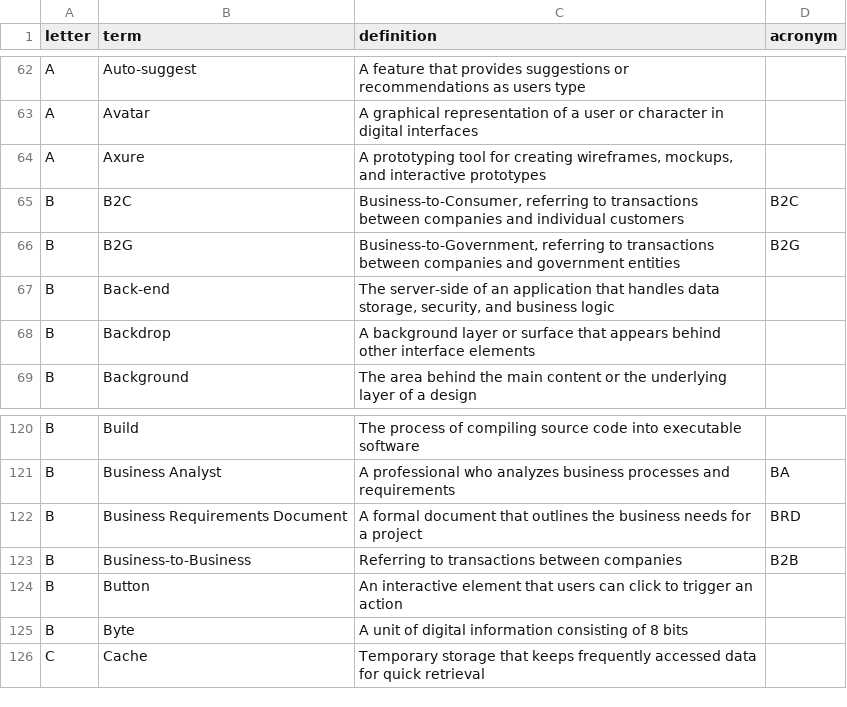
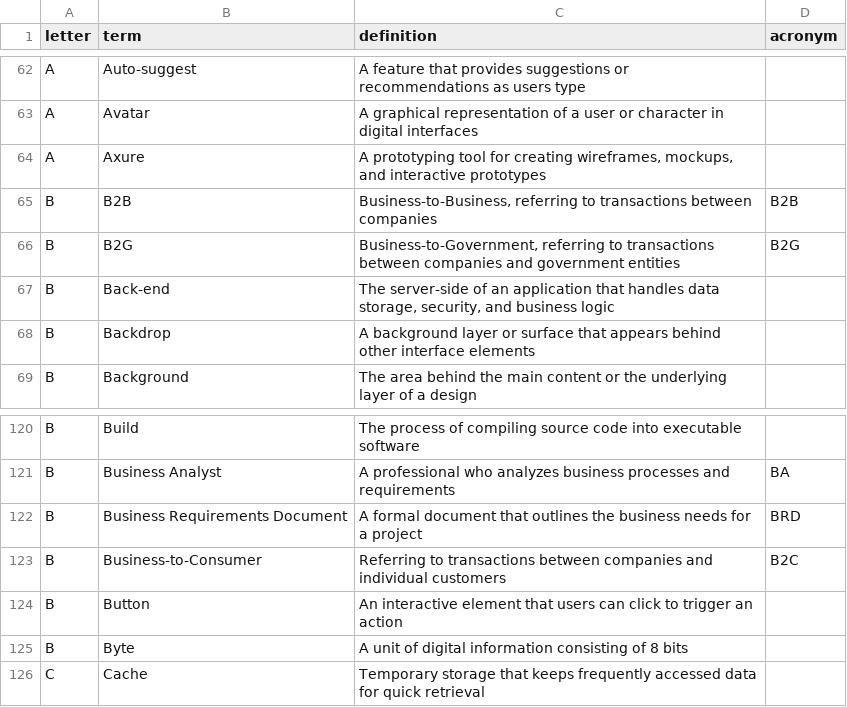
Before and after one commit to calee1/uxglossary, a CSV file: data/glossary.csv, drawn as a sheet; only a part is shown, gaps mark what is left out.

Commit message:
Update glossary: 761 terms

```diff
--- a/data/glossary.csv
+++ b/data/glossary.csv
@@ -64,3 +64,3 @@ A,Avatar,A graphical representation of a user or character in digital interfaces
 A,Axure,"A prototyping tool for creating wireframes, mockups, and interactive prototypes",
-B,B2C,"Business-to-Consumer, referring to transactions between companies and individual customers",B2C
+B,B2B,"Business-to-Business, referring to transactions between companies",B2B
 B,B2G,"Business-to-Government, referring to transactions between companies and government entities",B2G
@@ -122,3 +122,3 @@ B,Business Analyst,A professional who analyzes business processes and requiremen
 B,Business Requirements Document,A formal document that outlines the business needs for a project,BRD
-B,Business-to-Business,Referring to transactions between companies,B2B
+B,Business-to-Consumer,Referring to transactions between companies and individual customers,B2C
 B,Button,An interactive element that users can click to trigger an action,
```
